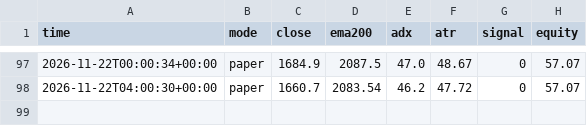
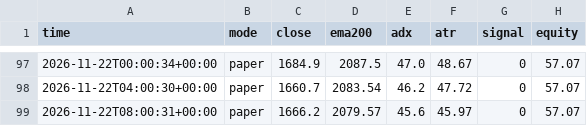
Before and after one commit to EPFRAGHU/delta-paper-bot, a CSV file: signals.csv, drawn as a sheet; only a part is shown, gaps mark what is left out; the diff names each change by its address in the sheet, - before the commit and + after, or states it on an @@ line.

Commit message:
paper tick 2026-11-22T08:00Z

```diff
--- a/signals.csv
+++ b/signals.csv
+row 99: 2026-11-22T08:00:31+00:00 | paper | 1666.2 | 2079.57 | 45.6 | 45.97 | 0 | 57.07
```
Also changed, not shown: 4 other files.
